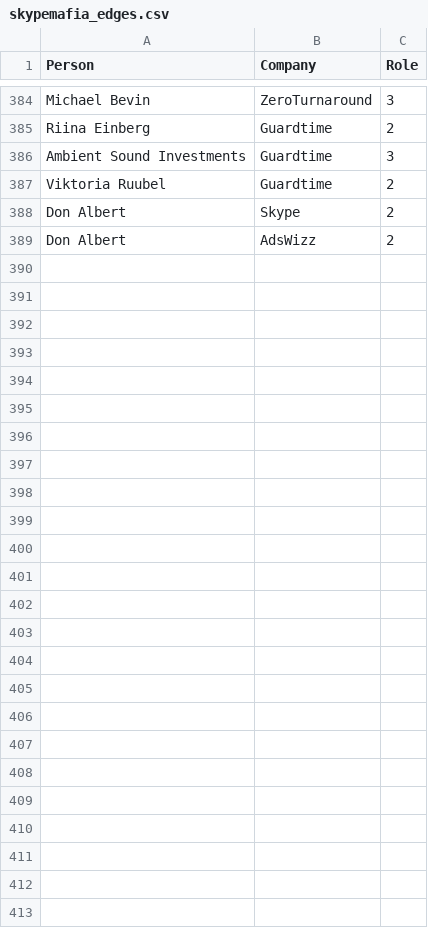
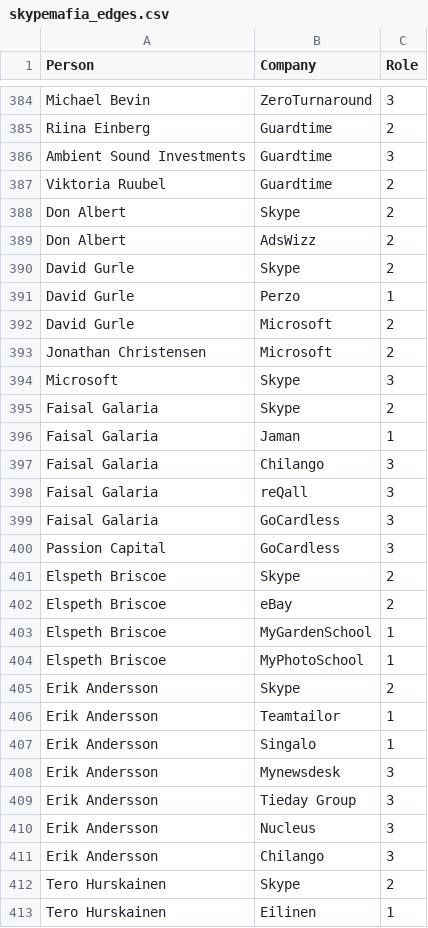
Before and after one commit to stamkivi/SkypeMafia-visualization, a CSV file: skypemafia_edges.csv, drawn as a sheet; only a part is shown, gaps mark what is left out; the diff names each change by its address in the sheet, - before the commit and + after, or states it on an @@ line.

Commit message:
Summary stats + new data

```diff
--- a/skypemafia_edges.csv
+++ b/skypemafia_edges.csv
+row 390: David Gurle | Skype | 2
+row 391: David Gurle | Perzo | 1
+row 392: David Gurle | Microsoft | 2
+row 393: Jonathan Christensen | Microsoft | 2
+row 394: Microsoft | Skype | 3
+row 395: Faisal Galaria | Skype | 2
+row 396: Faisal Galaria | Jaman | 1
+row 397: Faisal Galaria | Chilango | 3
+row 398: Faisal Galaria | reQall | 3
+row 399: Faisal Galaria | GoCardless | 3
+row 400: Passion Capital | GoCardless | 3
+row 401: Elspeth Briscoe | Skype | 2
+row 402: Elspeth Briscoe | eBay | 2
+row 403: Elspeth Briscoe | MyGardenSchool | 1
+row 404: Elspeth Briscoe | MyPhotoSchool | 1
+row 405: Erik Andersson | Skype | 2
+row 406: Erik Andersson | Teamtailor | 1
+row 407: Erik Andersson | Singalo | 1
+row 408: Erik Andersson | Mynewsdesk | 3
+row 409: Erik Andersson | Tieday Group | 3
+row 410: Erik Andersson | Nucleus | 3
+row 411: Erik Andersson | Chilango | 3
+row 412: Tero Hurskainen | Skype | 2
+row 413: Tero Hurskainen | Eilinen | 1
```
Also changed, not shown: skypemafia_attributes.csv, 4 other files.
